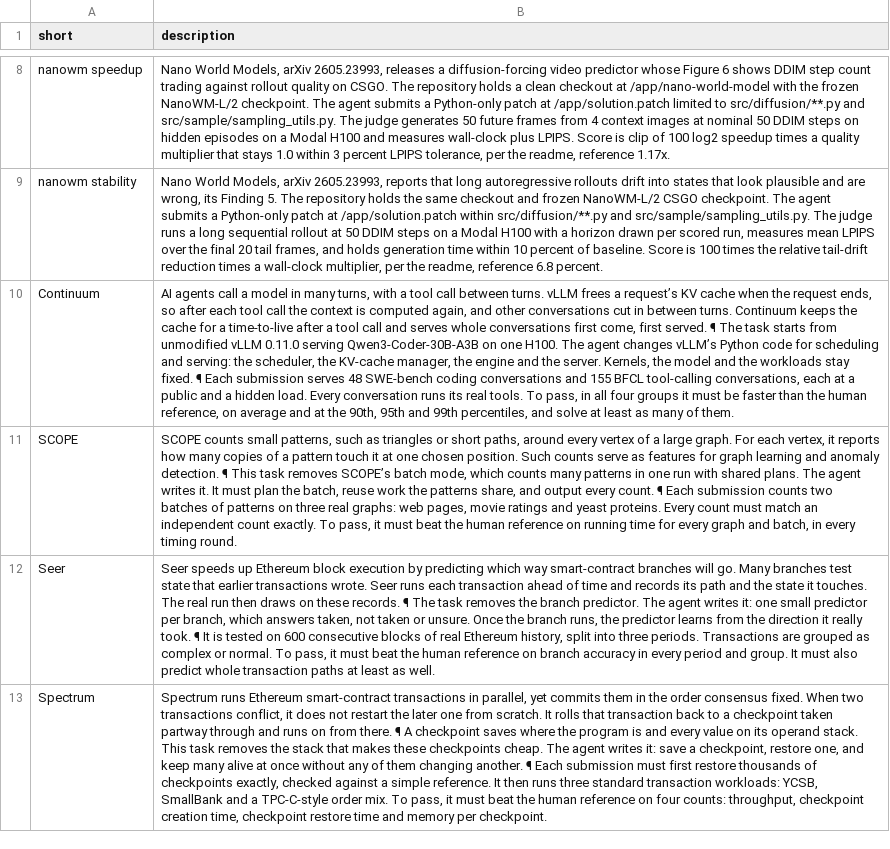
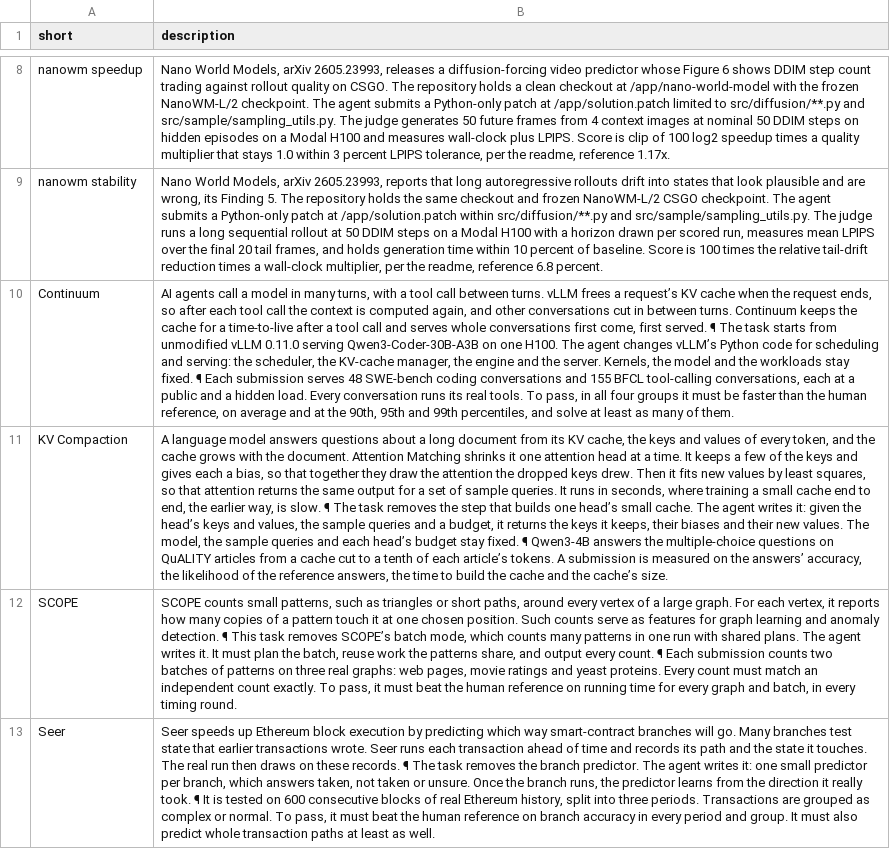
Before and after one commit to FrontierCS/frontier-cs-org, a TSV file: bin/fcs2_descriptions.tsv, drawn as a sheet; only a part is shown, gaps mark what is left out; the shorter side is filled out with more unchanged rows; the diff names each change by its address in the sheet, - before the commit and + after, or states it on an @@ line.

```diff
--- a/bin/fcs2_descriptions.tsv
+++ b/bin/fcs2_descriptions.tsv
+row 11: KV Compaction | A language model answers questions about a long document from its KV cache, the keys and values of every token, and the cache grows with the document. Attention Matching shrinks it one attention head at a time. It keeps a few of the keys and gives each a bias, so that together they draw the attention the dropped keys drew. Then it fits new values by least squares, so that attention returns the same output for a set of sample queries. It runs in seconds, where training a small cache end to end, the earlier way, is slow. ¶ The task removes the step that builds one head’s small cache. The agent writes it: given the head’s keys and values, the sample queries and a budget, it returns the keys it keeps, their biases and their new values. The model, the sample queries and each head’s budget stay fixed. ¶ Qwen3-4B answers the multiple-choice questions on QuALITY articles from a cache cut to a tenth of each article’s tokens. A submission is measured on the answers’ accuracy, the likelihood of the reference answers, the time to build the cache and the cache’s size.
```
Also changed, not shown: 2 other files.
